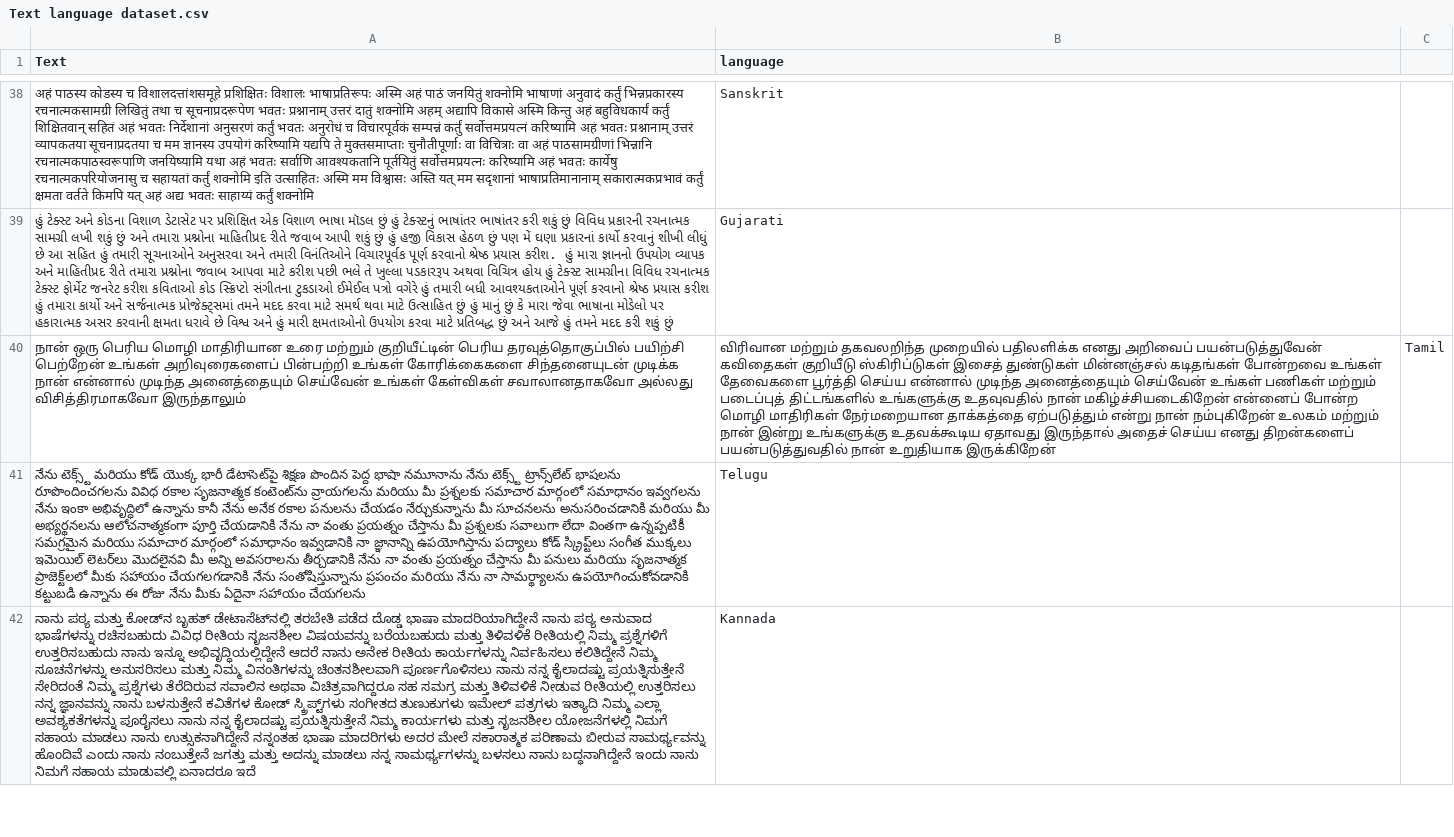
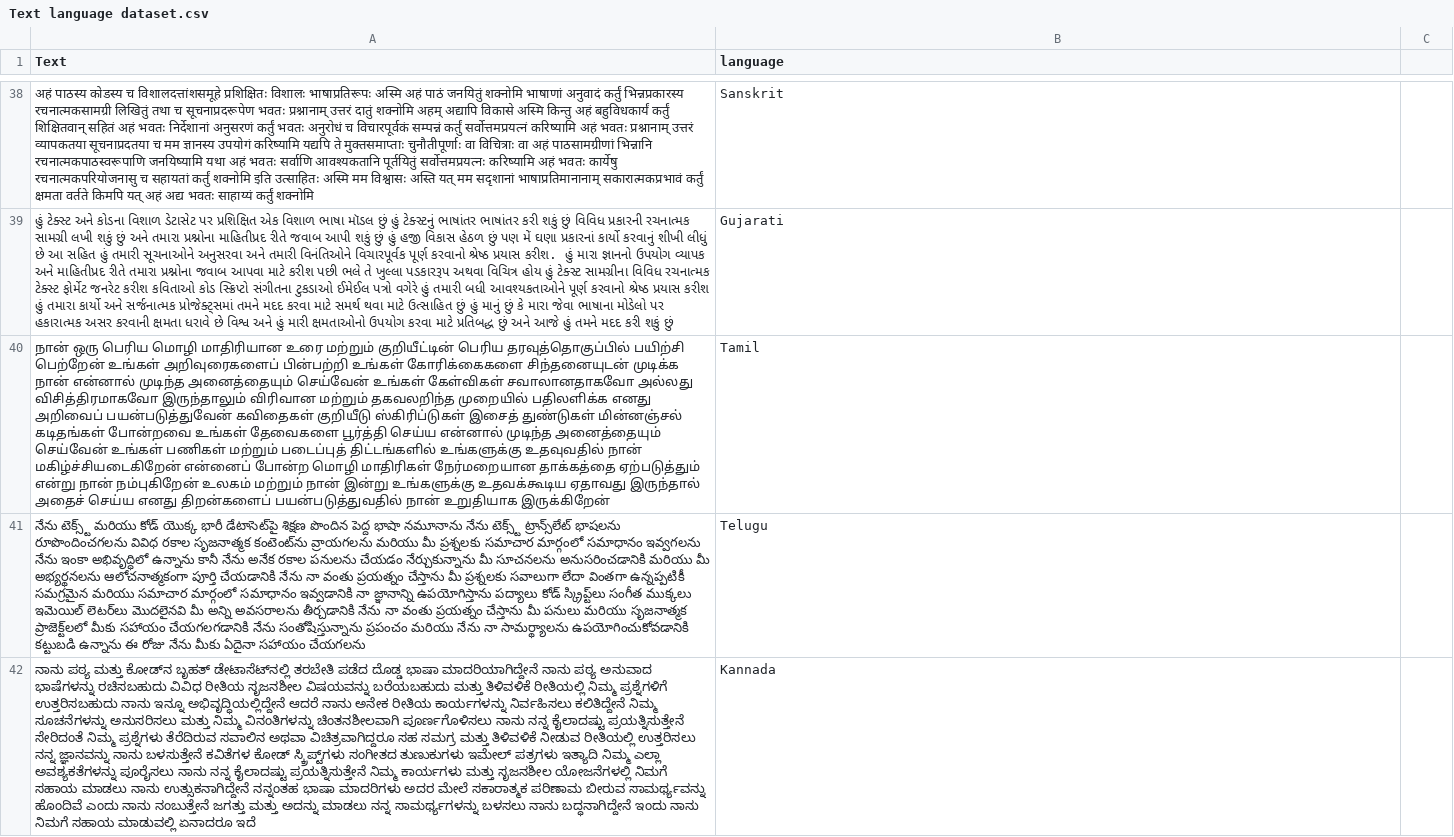
Before and after one commit to dp-ranade/Text-language-Dataset, a CSV file: Text language dataset.csv, drawn as a sheet; only a part is shown, gaps mark what is left out; removed rows and columns are numbered as before the commit, all else as after; the diff names each change by its address in the sheet, - before the commit and + after, or states it on an @@ line.

Commit message:
Update Text language dataset.csv

```diff
--- a/Text language dataset.csv
+++ b/Text language dataset.csv
-row 40: நான் ஒரு பெரிய மொழி மாதிரியான உரை மற்றும் குறியீட்டின் பெரிய தரவுத்தொகுப்பில் பயிற்சி பெற்றேன் உங்கள் அறிவுரைகளைப் பின்பற்றி உங்கள் கோரிக்கைகளை சிந்தனையுடன் முடிக்க நான் என்னால் முடிந்த அனைத்தையும் செய்வேன் உங்கள் கேள்விகள் சவாலானதாகவோ அல்லது விசித்திரமாகவோ இருந்தாலும் | விரிவான மற்றும் தகவலறிந்த முறையில் பதிலளிக்க எனது அறிவைப் பயன்படுத்துவேன் கவிதைகள் குறியீடு ஸ்கிரிப்டுகள் இசைத் துண்டுகள் மின்னஞ்சல் கடிதங்கள் போன்றவை உங்கள் தேவைகளை பூர்த்தி செய்ய என்னால் முடிந்த அனைத்தையும் செய்வேன் உங்கள் பணிகள் மற்றும் படைப்புத் திட்டங்களில் உங்களுக்கு உதவுவதில் நான் மகிழ்ச்சியடைகிறேன் என்னைப் போன்ற மொழி மாதிரிகள் நேர்மறையான தாக்கத்தை ஏற்படுத்தும் என்று நான் நம்புகிறேன் உலகம் மற்றும் நான் இன்று உங்களுக்கு உதவக்கூடிய ஏதாவது இருந்தால் அதைச் செய்ய எனது திறன்களைப் பயன்படுத்துவதில் நான் உறுதியாக இருக்கிறேன் | Tamil
+row 40: நான் ஒரு பெரிய மொழி மாதிரியான உரை மற்றும் குறியீட்டின் பெரிய தரவுத்தொகுப்பில் பயிற்சி பெற்றேன் உங்கள் அறிவுரைகளைப் பின்பற்றி உங்கள் கோரிக்கைகளை சிந்தனையுடன் முடிக்க நான் என்னால் முடிந்த அனைத்தையும் செய்வேன் உங்கள் கேள்விகள் சவாலானதாகவோ அல்லது விசித்திரமாகவோ இருந்தாலும் விரிவான மற்றும் தகவலறிந்த முறையில் பதிலளிக்க எனது அறிவைப் பயன்படுத்துவேன் கவிதைகள் குறியீடு ஸ்கிரிப்டுகள் இசைத் துண்டுகள் மின்னஞ்சல் கடிதங்கள் போன்றவை உங்கள் தேவைகளை பூர்த்தி செய்ய என்னால் முடிந்த அனைத்தையும் செய்வேன் உங்கள் பணிகள் மற்றும் படைப்புத் திட்டங்களில் உங்களுக்கு உதவுவதில் நான் மகிழ்ச்சியடைகிறேன் என்னைப் போன்ற மொழி மாதிரிகள் நேர்மறையான தாக்கத்தை ஏற்படுத்தும் என்று நான் நம்புகிறேன் உலகம் மற்றும் நான் இன்று உங்களுக்கு உதவக்கூடிய ஏதாவது இருந்தால் அதைச் செய்ய எனது திறன்களைப் பயன்படுத்துவதில் நான் உறுதியாக இருக்கிறேன் | Tamil
```
